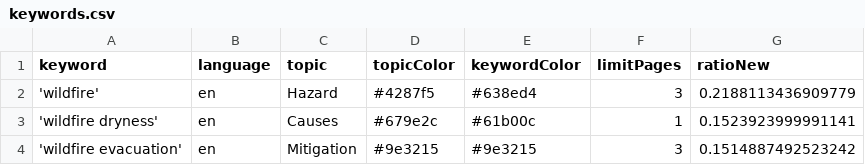
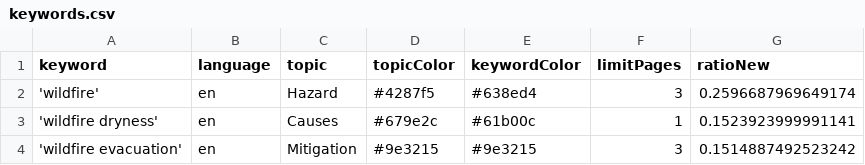
Before and after one commit to magaliekathrin-news/wildFire, a CSV file: keywords.csv, drawn as a sheet; only a part is shown.

```diff
--- a/keywords.csv
+++ b/keywords.csv
@@ -1,3 +1,3 @@
 keyword,language,topic,topicColor,keywordColor,limitPages,ratioNew
-'wildfire',en,Hazard,#4287f5,#638ed4,3,0.2188113436909779
+'wildfire',en,Hazard,#4287f5,#638ed4,3,0.2596687969649174
 'wildfire dryness',en,Causes,#679e2c,#61b00c,1,0.1523923999991141
```
Also changed, not shown: 2 other files.
